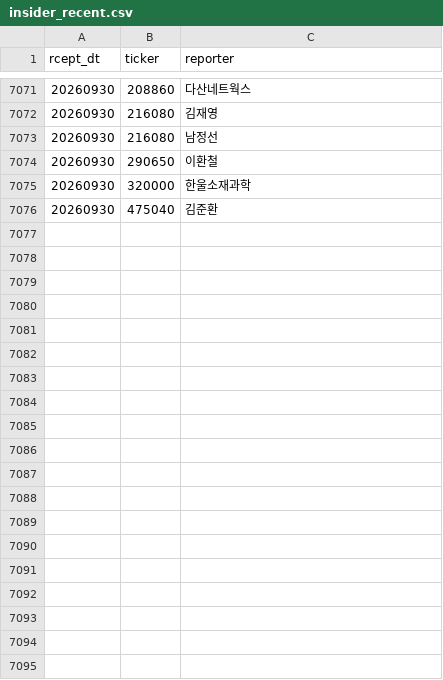
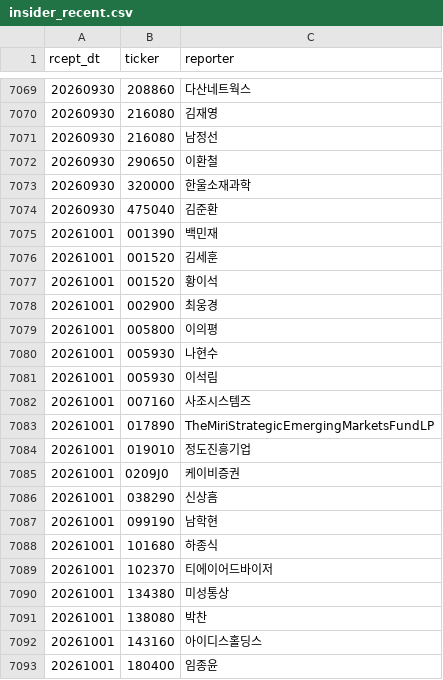
Before and after one commit to bamhobak/kospi-volume, a CSV file: data/insider_recent.csv, drawn as a sheet; only a part is shown, gaps mark what is left out; the diff covers the shown part only; the diff names each change by its address in the sheet, - before the commit and + after, or states it on an @@ line.

Commit message:
data: 2026-10-01

```diff
--- a/data/insider_recent.csv
+++ b/data/insider_recent.csv
+row 7075: 20261001 | 001390 | 백민재
+row 7076: 20261001 | 001520 | 김세훈
+row 7077: 20261001 | 001520 | 황이석
+row 7078: 20261001 | 002900 | 최웅경
+row 7079: 20261001 | 005800 | 이의평
+row 7080: 20261001 | 005930 | 나현수
+row 7081: 20261001 | 005930 | 이석림
+row 7082: 20261001 | 007160 | 사조시스템즈
+row 7083: 20261001 | 017890 | TheMiriStrategicEmergingMarketsFundLP
+row 7084: 20261001 | 019010 | 정도진흥기업
+row 7085: 20261001 | 0209J0 | 케이비증권
+row 7086: 20261001 | 038290 | 신상흠
+row 7087: 20261001 | 099190 | 남학현
+row 7088: 20261001 | 101680 | 하종식
+row 7089: 20261001 | 102370 | 티에이어드바이저
+row 7090: 20261001 | 134380 | 미성통상
+row 7091: 20261001 | 138080 | 박찬
+row 7092: 20261001 | 143160 | 아이디스홀딩스
+row 7093: 20261001 | 180400 | 임종윤
```
Also changed, not shown: 23 added rows and 2 removed rows elsewhere in this file, data/credit_recent.csv, data/dilution_recent.csv, 4 other files.
